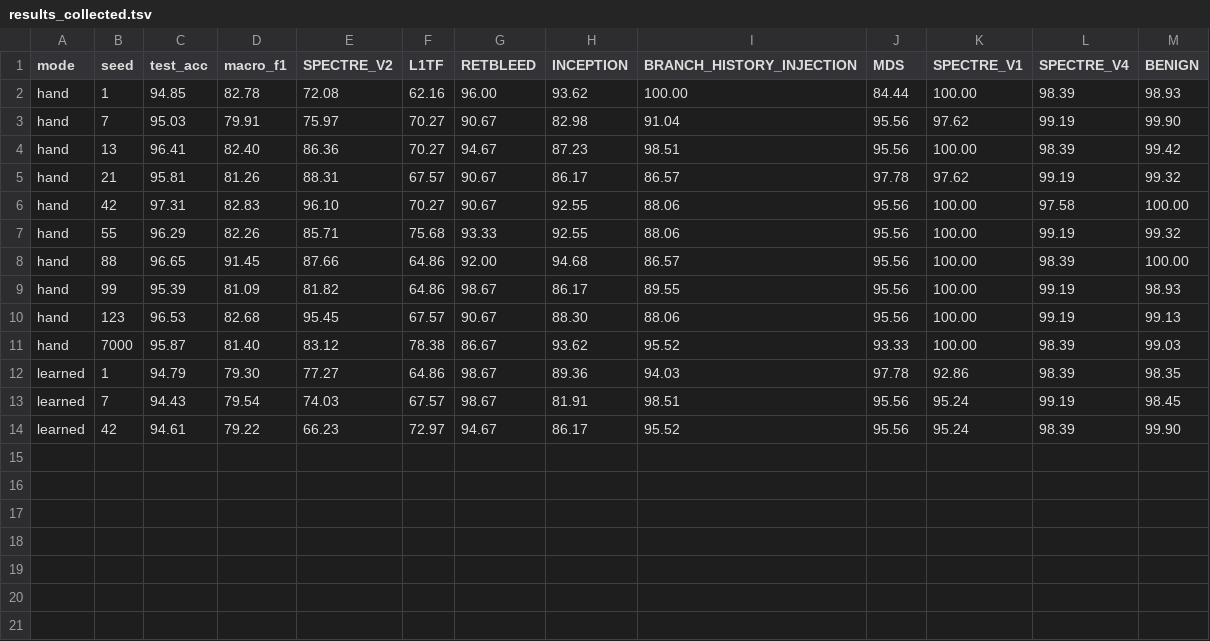
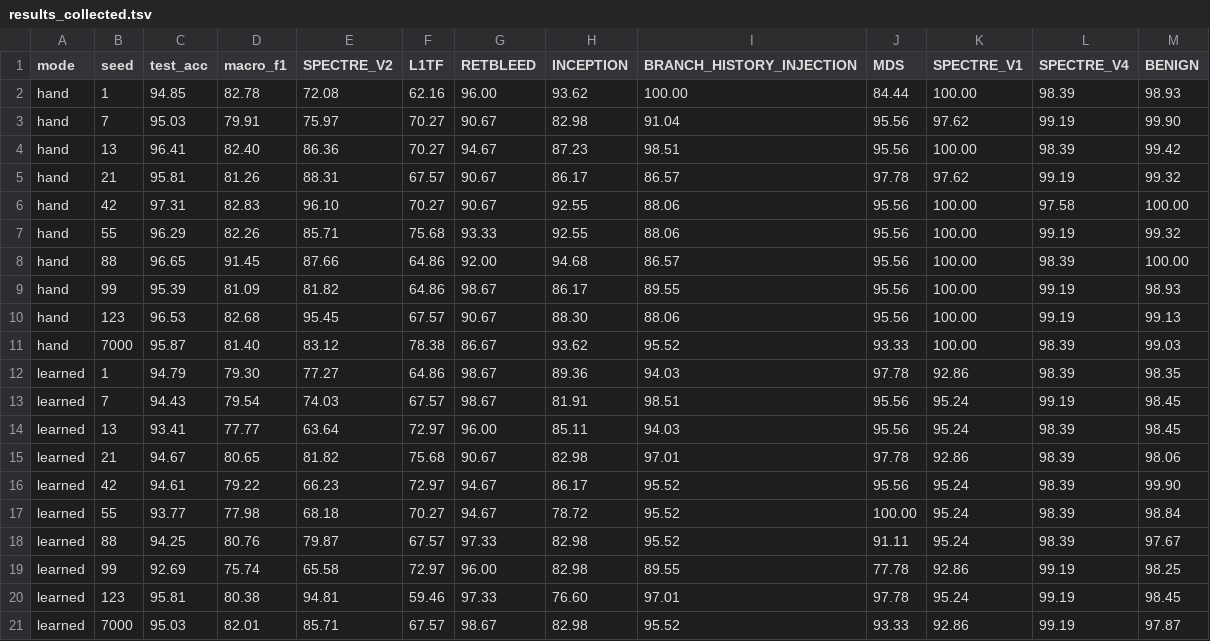
Before and after one commit to Ritvik2205/speculative_execution, a TSV file: eval/v56_multiseed/results_collected.tsv, drawn as a sheet; the diff names each change by its address in the sheet, - before the commit and + after, or states it on an @@ line.

```diff
--- a/eval/v56_multiseed/results_collected.tsv
+++ b/eval/v56_multiseed/results_collected.tsv
+row 14: learned | 13 | 93.41 | 77.77 | 63.64 | 72.97 | 96.00 | 85.11 | 94.03 | 95.56 | 95.24 | 98.39 | 98.45
+row 15: learned | 21 | 94.67 | 80.65 | 81.82 | 75.68 | 90.67 | 82.98 | 97.01 | 97.78 | 92.86 | 98.39 | 98.06
+row 17: learned | 55 | 93.77 | 77.98 | 68.18 | 70.27 | 94.67 | 78.72 | 95.52 | 100.00 | 95.24 | 98.39 | 98.84
+row 18: learned | 88 | 94.25 | 80.76 | 79.87 | 67.57 | 97.33 | 82.98 | 95.52 | 91.11 | 95.24 | 98.39 | 97.67
+row 19: learned | 99 | 92.69 | 75.74 | 65.58 | 72.97 | 96.00 | 82.98 | 89.55 | 77.78 | 92.86 | 99.19 | 98.25
+row 20: learned | 123 | 95.81 | 80.38 | 94.81 | 59.46 | 97.33 | 76.60 | 97.01 | 97.78 | 95.24 | 99.19 | 98.45
+row 21: learned | 7000 | 95.03 | 82.01 | 85.71 | 67.57 | 98.67 | 82.98 | 95.52 | 93.33 | 92.86 | 99.19 | 97.87
```
Also changed, not shown: 1 other file.
